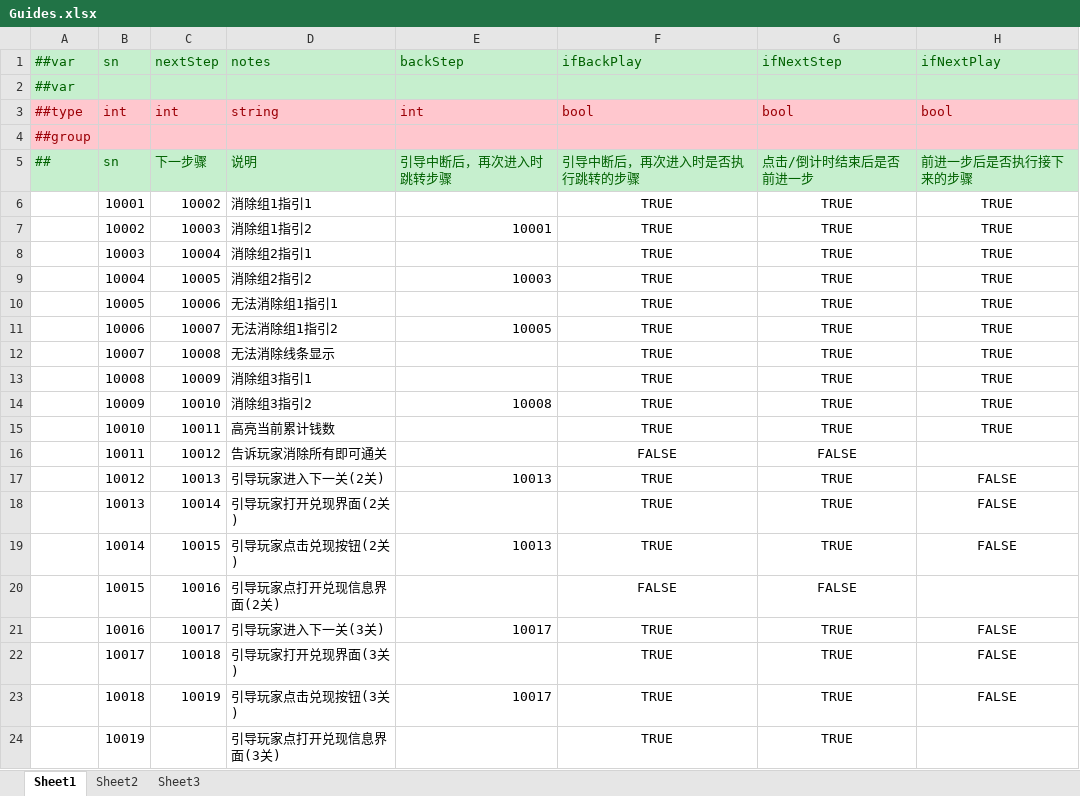
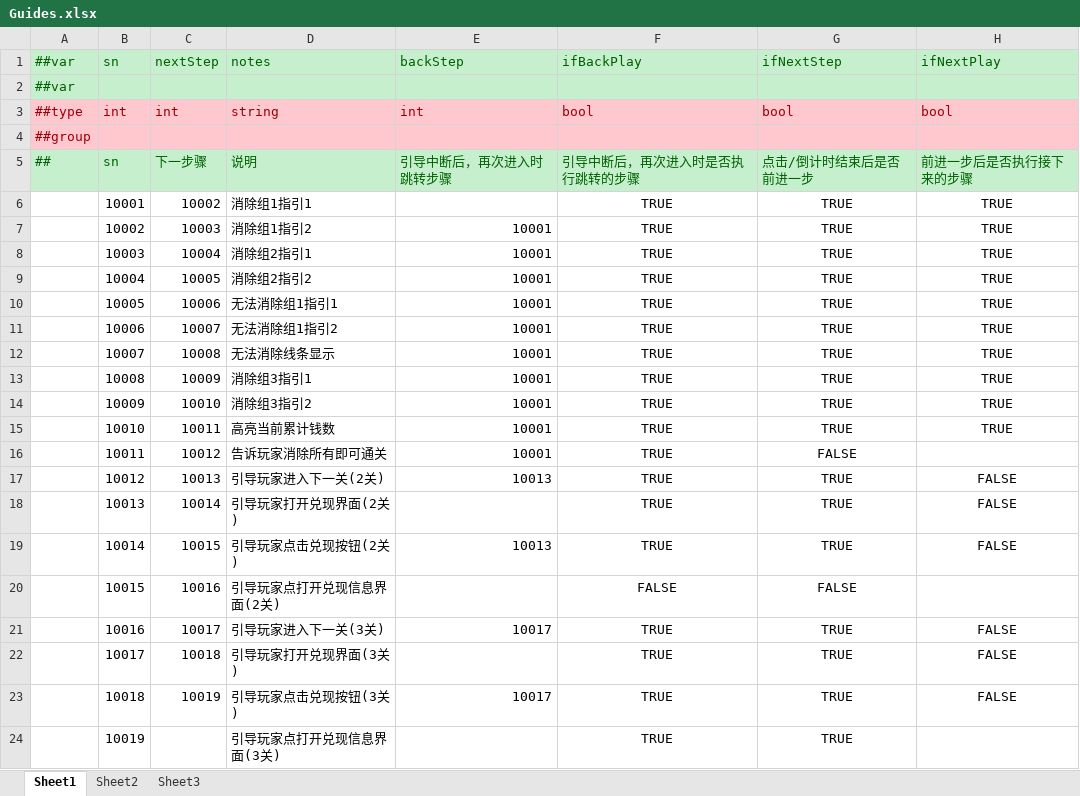
Before and after one commit to yuhuaichong1/LinkGame, an Excel workbook: DesignerConfigs/Datas/Guides.xlsx, sheet Sheet1, drawn as a sheet; only a part is shown; values as stored, in another font and other column widths than the file's, no borders; the diff names each change by its address in the sheet, - before the commit and + after, or states it on an @@ line.

```diff
--- a/DesignerConfigs/Datas/Guides.xlsx (sheet Sheet1)
+++ b/DesignerConfigs/Datas/Guides.xlsx (sheet Sheet1)
-E8 (backStep): (empty)
+E8 (backStep): 10001
-E9 (backStep): 10003
+E9 (backStep): 10001
-E10 (backStep): (empty)
+E10 (backStep): 10001
-E11 (backStep): 10005
+E11 (backStep): 10001
-E12:E13 (backStep): (empty)
+E12:E13 (backStep): 10001
-E14 (backStep): 10008
+E14 (backStep): 10001
-E15:E16 (backStep): (empty)
+E15:E16 (backStep): 10001
-F16 (ifBackPlay): FALSE
+F16 (ifBackPlay): TRUE
```
Also changed, not shown: 21 other files.
